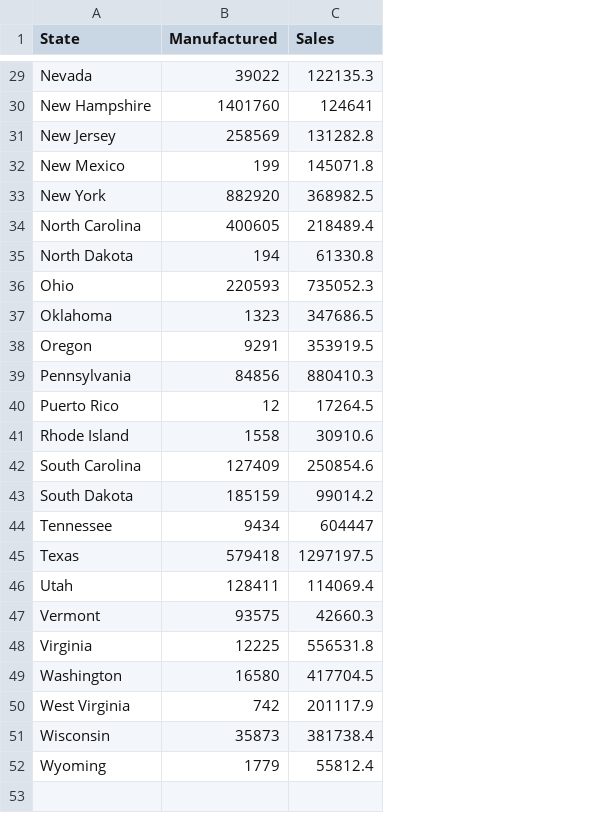
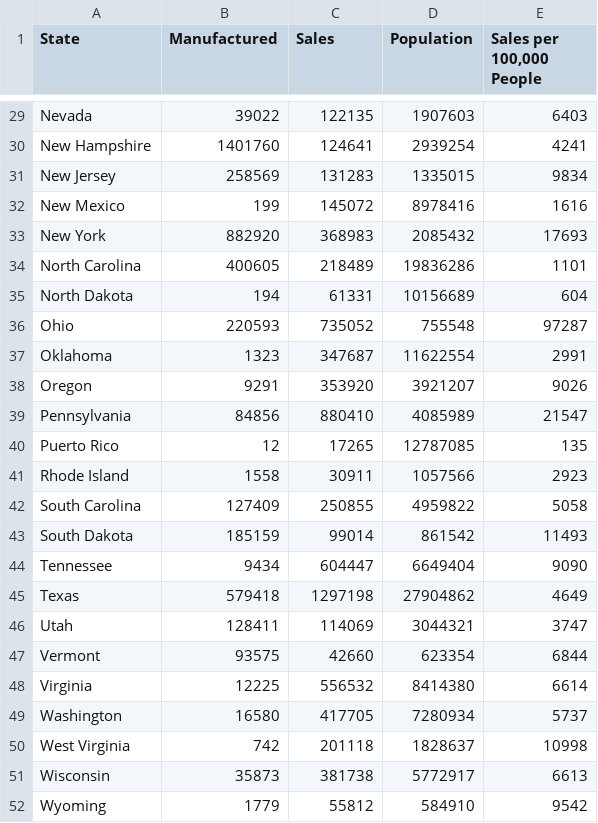
Before and after one commit to dieterholger/US-Gun-Manufacturing-Interactive, a CSV file: data/choroplethdata.csv, drawn as a sheet; only a part is shown, gaps mark what is left out; the diff covers the shown part only; the diff names each change by its address in the sheet, - before the commit and + after, or states it on an @@ line.

```diff
--- a/data/choroplethdata.csv
+++ b/data/choroplethdata.csv
+column D (Population), rows 29-52: 1907603 | 2939254 | 1335015 | 8978416 | 2085432 | 19836286 | 10156689 | 755548 | 11622554 | 3921207 | 4085989 | 12787085 | 1057566 | 4959822 | 861542 | 6649404 | 27904862 | 3044321 | 623354 | 8414380 | 7280934 | 1828637 | 5772917 | 584910
+column E (Sales per 100,000 People), rows 29-52: 6403 | 4241 | 9834 | 1616 | 17693 | 1101 | 604 | 97287 | 2991 | 9026 | 21547 | 135 | 2923 | 5058 | 11493 | 9090 | 4649 | 3747 | 6844 | 6614 | 5737 | 10998 | 6613 | 9542
-C29 (Sales): 122135.3
+C29 (Sales): 122135
-C31 (Sales): 131282.8
+C31 (Sales): 131283
-C32 (Sales): 145071.8
+C32 (Sales): 145072
-C33 (Sales): 368982.5
+C33 (Sales): 368983
-C34 (Sales): 218489.4
+C34 (Sales): 218489
-C35 (Sales): 61330.8
+C35 (Sales): 61331
-C36 (Sales): 735052.3
+C36 (Sales): 735052
-C37 (Sales): 347686.5
+C37 (Sales): 347687
-C38 (Sales): 353919.5
+C38 (Sales): 353920
-C39 (Sales): 880410.3
+C39 (Sales): 880410
-C40 (Sales): 17264.5
+C40 (Sales): 17265
-C41 (Sales): 30910.6
+C41 (Sales): 30911
-C42 (Sales): 250854.6
+C42 (Sales): 250855
-C43 (Sales): 99014.2
+C43 (Sales): 99014
-C45 (Sales): 1297197.5
+C45 (Sales): 1297198
-C46 (Sales): 114069.4
+C46 (Sales): 114069
-C47 (Sales): 42660.3
+C47 (Sales): 42660
-C48 (Sales): 556531.8
+C48 (Sales): 556532
-C49 (Sales): 417704.5
+C49 (Sales): 417705
-C50 (Sales): 201117.9
+C50 (Sales): 201118
-C51 (Sales): 381738.4
+C51 (Sales): 381738
-C52 (Sales): 55812.4
+C52 (Sales): 55812
```
Also changed, not shown: 22 edited cells elsewhere in this file, 8 other files.
